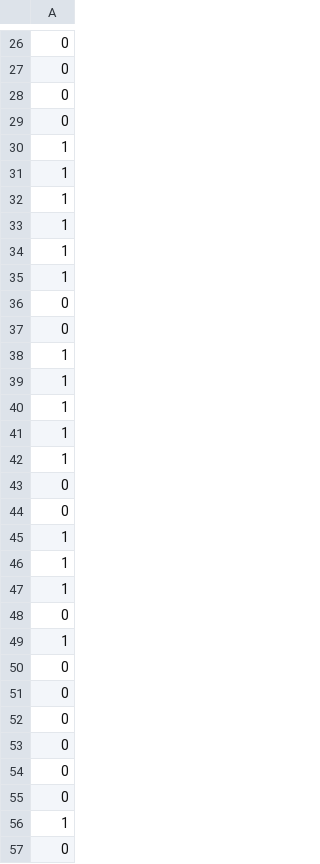
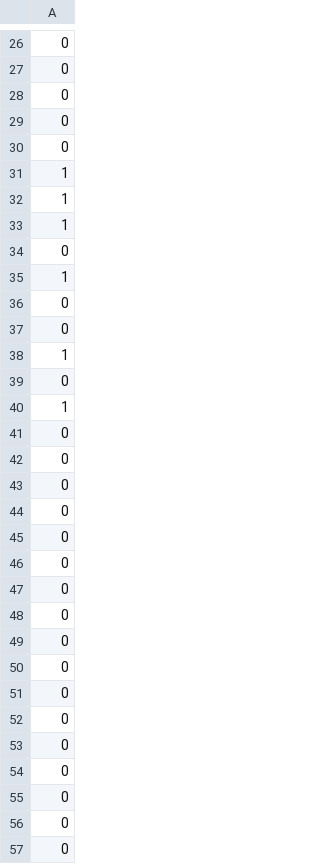
Before and after one commit to cheelan/NLP, a CSV file: p4/Kaggle.csv, drawn as a sheet; only a part is shown, gaps mark what is left out; the shorter side is filled out with more unchanged rows; the diff covers the shown part only.

```diff
--- a/p4/Kaggle.csv
+++ b/p4/Kaggle.csv
@@ -29,5 +29,3 @@
 0
-1
-1
-1
+0
 1
@@ -36,7 +34,24 @@
 0
+1
+0
 0
 1
+0
 1
-1
-1
-1
+0
+0
+0
+0
+0
+0
+0
+0
+0
+0
+0
+0
+0
+0
+0
+0
+0
```
Also changed, not shown: 39 added rows, 48 removed rows and 13 moved rows elsewhere in this file, 1 other file.
